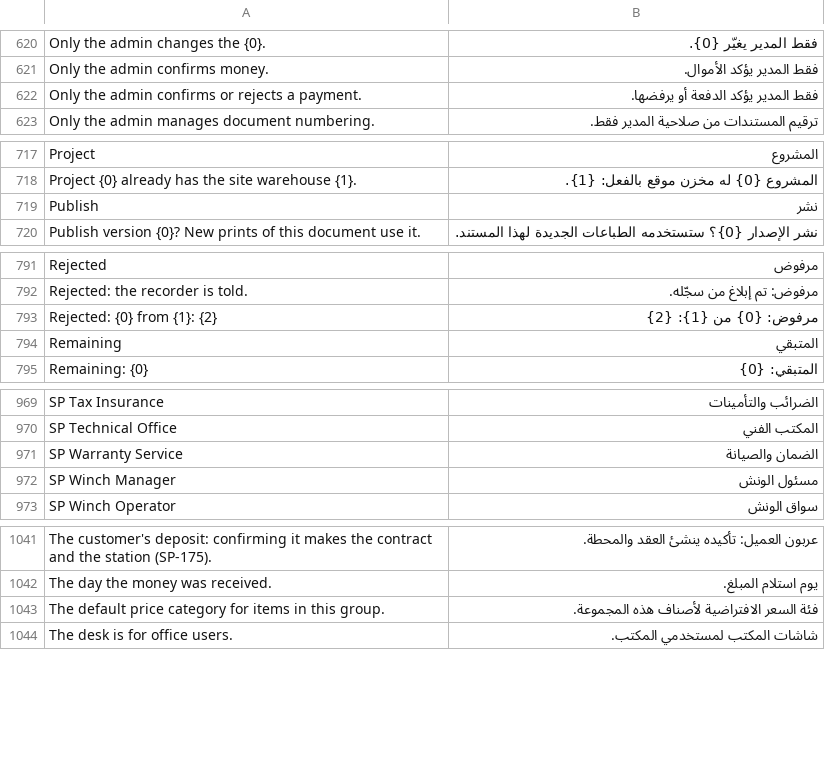
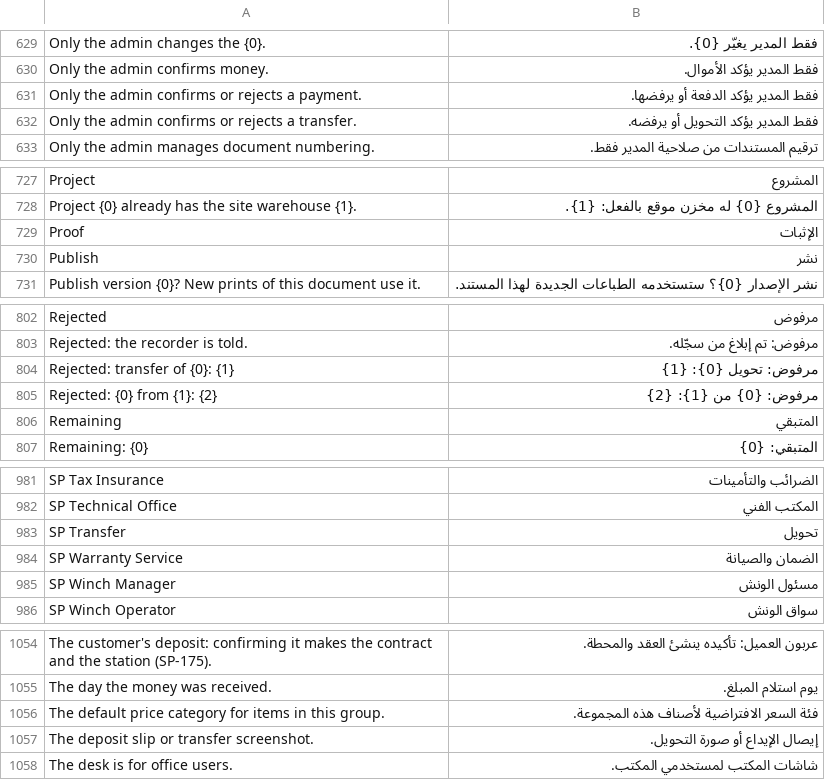
Before and after one commit to MostafaELShehabey/Smart-Power, a CSV file: smart_power/translations/ar.csv, drawn as a sheet; only a part is shown, gaps mark what is left out; the diff covers the shown part only; the diff names each change by its address in the sheet, - before the commit and + after, or states it on an @@ line.

```diff
--- a/smart_power/translations/ar.csv
+++ b/smart_power/translations/ar.csv
+row 632: Only the admin confirms or rejects a transfer. | فقط المدير يؤكد التحويل أو يرفضه.
+row 729: Proof | الإثبات
+row 804: Rejected: transfer of {0}: {1} | مرفوض: تحويل {0}: {1}
+row 983: SP Transfer | تحويل
+row 1057: The deposit slip or transfer screenshot. | إيصال الإيداع أو صورة التحويل.
```
Also changed, not shown: 17 added rows elsewhere in this file, 8 other files.
